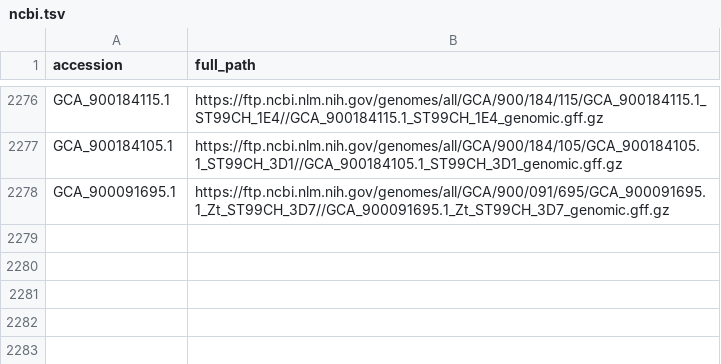
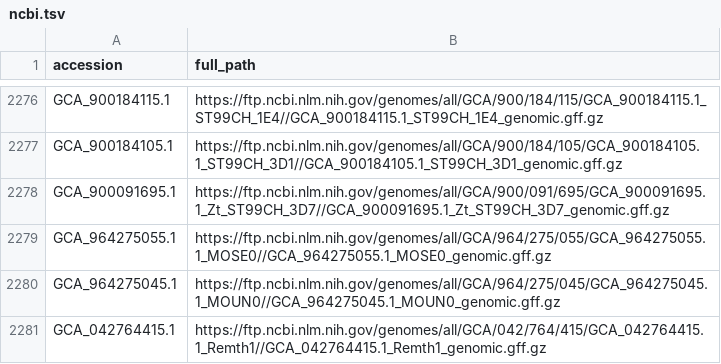
Before and after one commit to guigolab/genome-annotation-tracker, a TSV file: ncbi.tsv, drawn as a sheet; only a part is shown, gaps mark what is left out.

```diff
--- a/ncbi.tsv
+++ b/ncbi.tsv
@@ -2278 +2278,4 @@ GCA_900184105.1	https://ftp.ncbi.nlm.nih.gov/genomes/all/GCA/900/184/105/GCA_900
 GCA_900091695.1	https://ftp.ncbi.nlm.nih.gov/genomes/all/GCA/900/091/695/GCA_900091695.1_Zt_ST99CH_3D7//GCA_900091695.1_Zt_ST99CH_3D7_genomic.gff.gz
+GCA_964275055.1	https://ftp.ncbi.nlm.nih.gov/genomes/all/GCA/964/275/055/GCA_964275055.1_MOSE0//GCA_964275055.1_MOSE0_genomic.gff.gz
+GCA_964275045.1	https://ftp.ncbi.nlm.nih.gov/genomes/all/GCA/964/275/045/GCA_964275045.1_MOUN0//GCA_964275045.1_MOUN0_genomic.gff.gz
+GCA_042764415.1	https://ftp.ncbi.nlm.nih.gov/genomes/all/GCA/042/764/415/GCA_042764415.1_Remth1//GCA_042764415.1_Remth1_genomic.gff.gz
```
